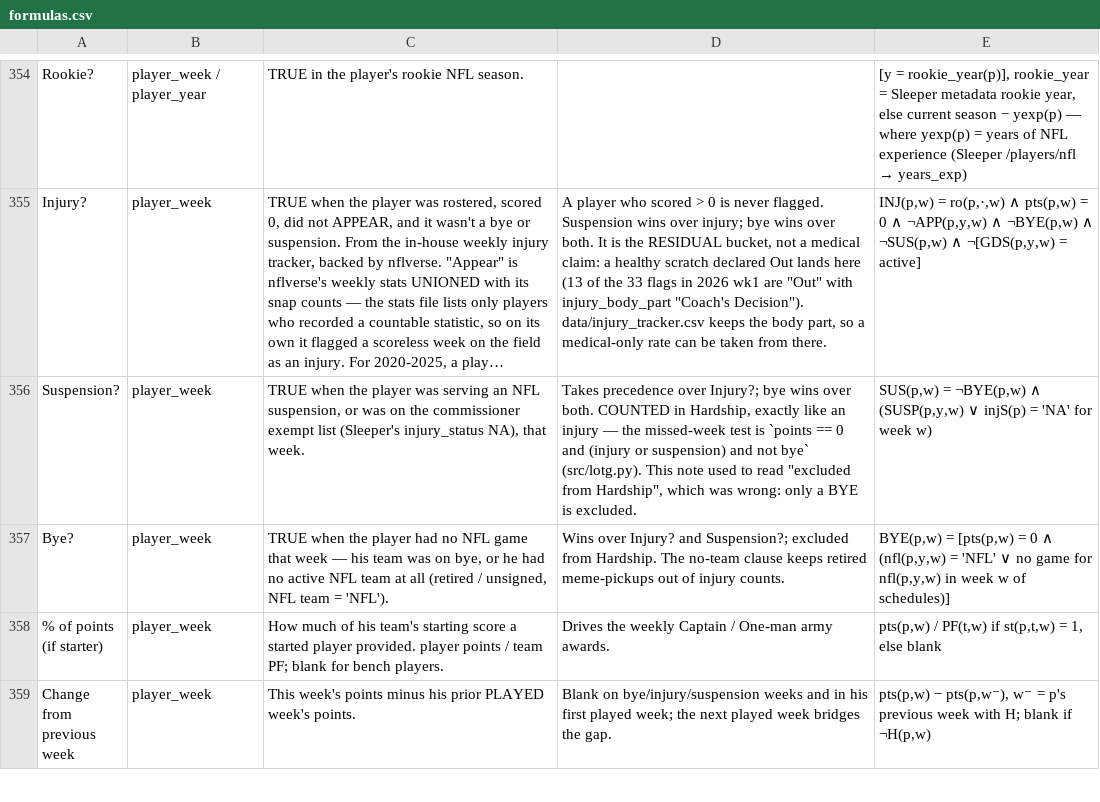
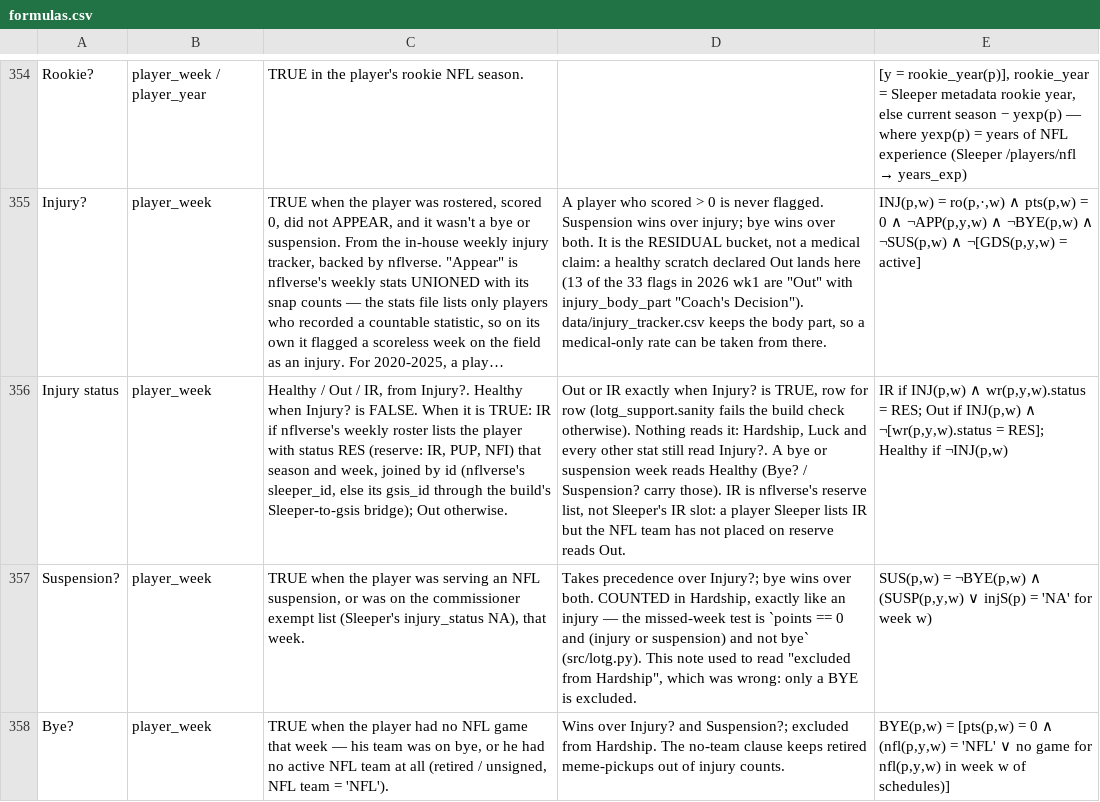
Before and after one commit to Oliverwkw/LOTG-Stats, a CSV file: exports/formulas.csv, drawn as a sheet; only a part is shown, gaps mark what is left out; the shorter side is filled out with more unchanged rows; long unchanged cells end in …; the diff names each change by its address in the sheet, - before the commit and + after, or states it on an @@ line.

```diff
--- a/exports/formulas.csv
+++ b/exports/formulas.csv
+row 356: Injury status | player_week | Healthy / Out / IR, from Injury?. Healthy when Injury? is FALSE. When it is TRUE: IR if nflverse's weekly roster lists the player with status RES (reserve: IR, PUP, NFI) that season and week, joined by id (nflverse's sleeper_id, else its gsis_id through the build's Sleeper-to-gsis bridge); Out otherwise. | Out or IR exactly when Injury? is TRUE, row for row (lotg_support.sanity fails the build check otherwise). Nothing reads it: Hardship, Luck and every other stat still read Injury?. A bye or suspension week reads Healthy (Bye? / Suspension? carry those). IR is nflverse's reserve list, not Sleeper's IR slot: a player Sleeper lists IR but the NFL team has not placed on reserve reads Out. | IR if INJ(p,w) ∧ wr(p,y,w).status = RES; Out if INJ(p,w) ∧ ¬[wr(p,y,w).status = RES]; Healthy if ¬INJ(p,w)
```
Also changed, not shown: exports/add_drops.csv, exports/league_week.csv, 46 other files.
